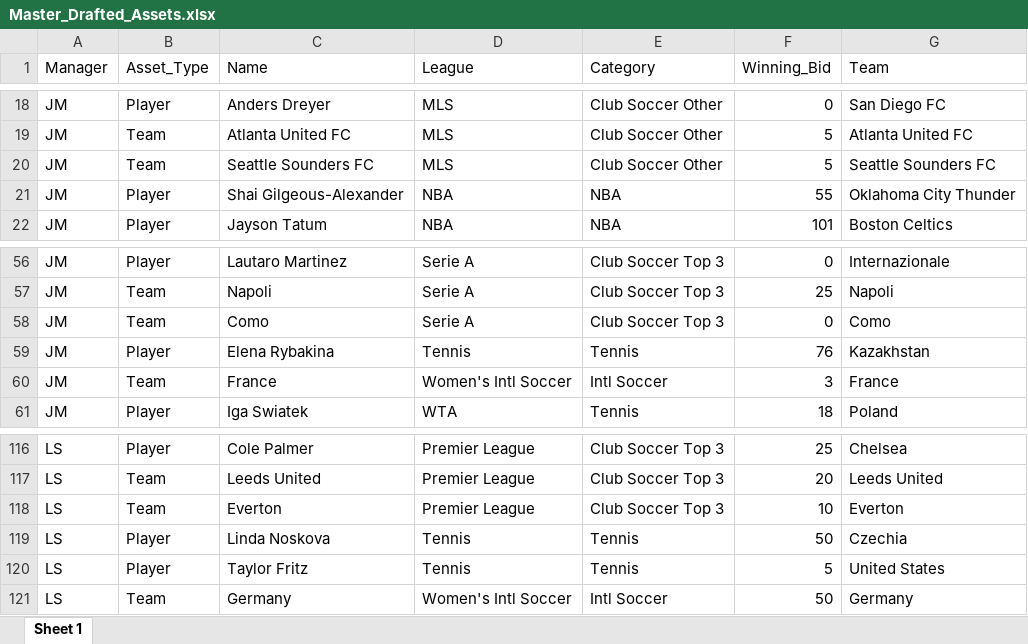
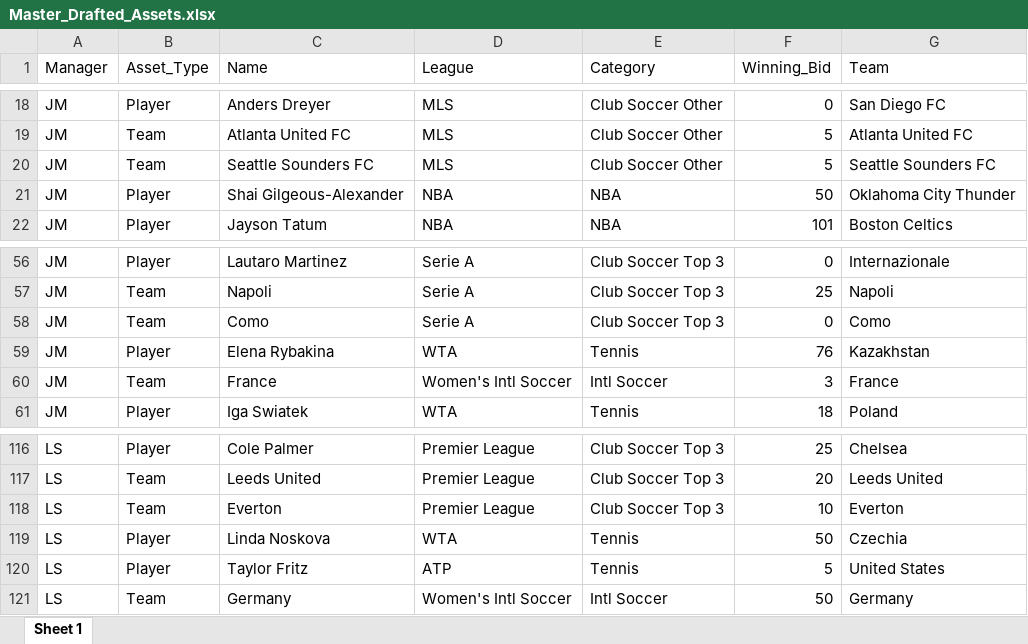
Before and after one commit to smeredith15/whul, an Excel workbook: Master_Drafted_Assets.xlsx, sheet Sheet 1, drawn as a sheet; only a part is shown, gaps mark what is left out; values as stored, in another font and other column widths than the file's, no borders; the diff names each change by its address in the sheet, - before the commit and + after, or states it on an @@ line.

Commit message:
Add files via upload

```diff
--- a/Master_Drafted_Assets.xlsx (sheet Sheet 1)
+++ b/Master_Drafted_Assets.xlsx (sheet Sheet 1)
-F21 (Winning_Bid): 55
+F21 (Winning_Bid): 50
-D59 (League): Tennis
+D59 (League): WTA
-D119 (League): Tennis
+D119 (League): WTA
-D120 (League): Tennis
+D120 (League): ATP
```
